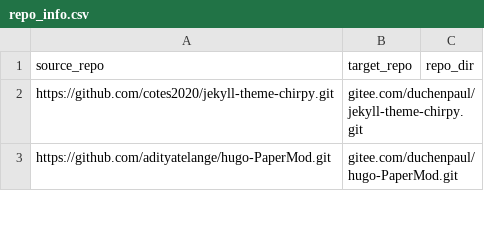
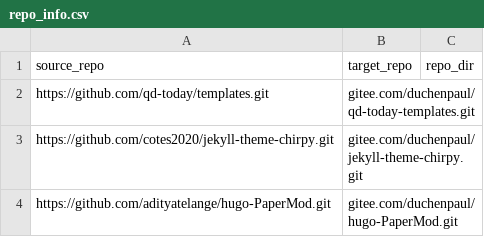
Before and after one commit to duchenpaul/github_sync_to_gitee, a CSV file: repo_info.csv, drawn as a sheet; only a part is shown; the diff names each change by its address in the sheet, - before the commit and + after, or states it on an @@ line.

Commit message:
Update repo_info.csv

```diff
--- a/repo_info.csv
+++ b/repo_info.csv
+row 2: https://github.com/qd-today/templates.git | gitee.com/duchenpaul/qd-today-templates.git
```
